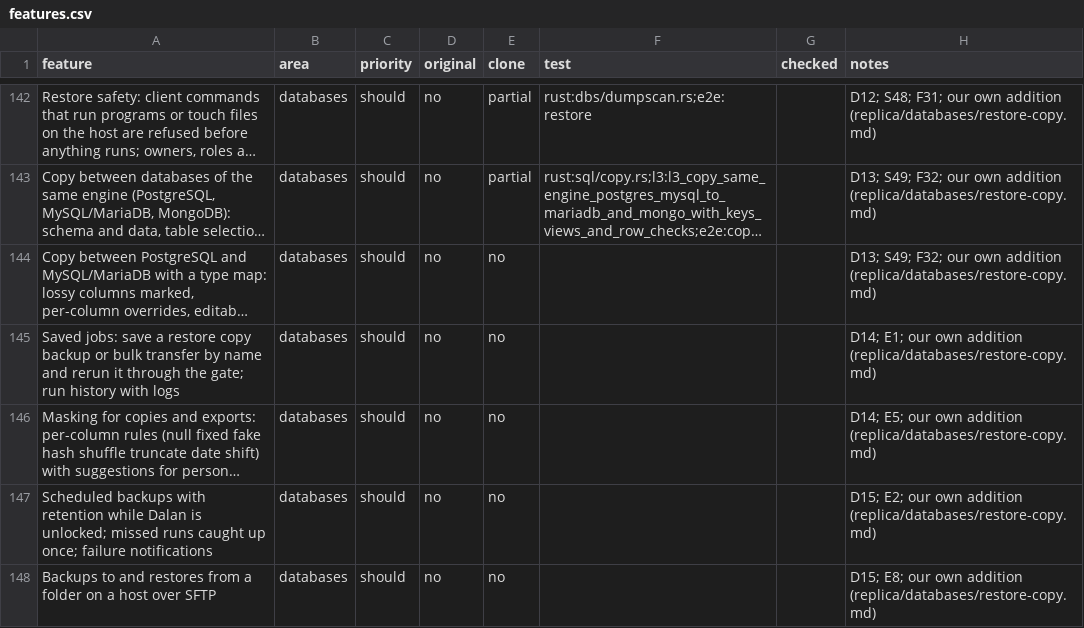
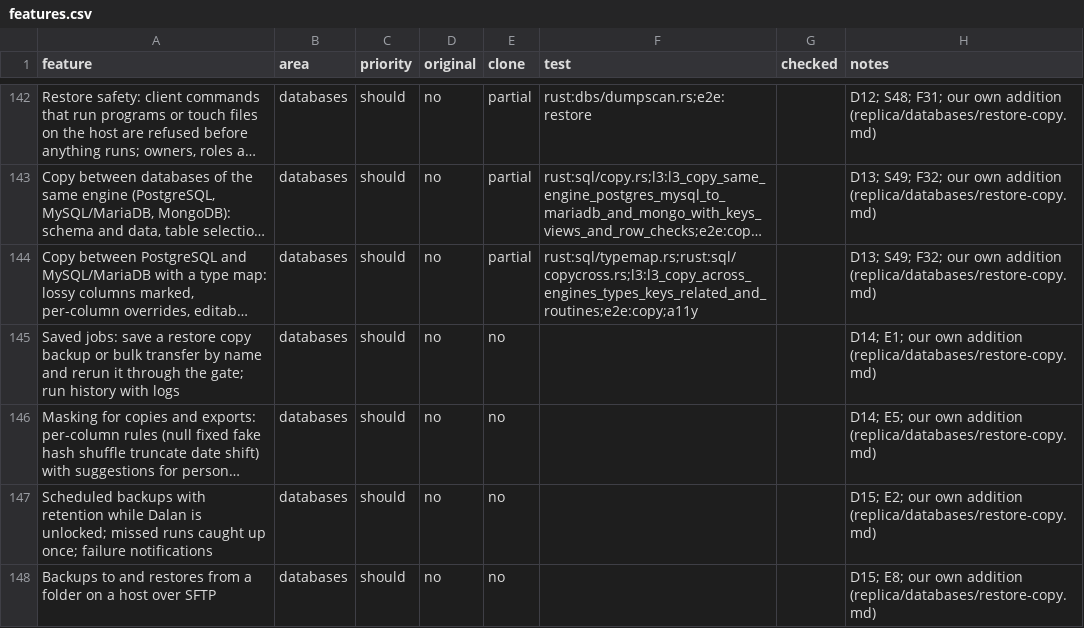
Before and after one commit to jmrezaee/dalan-app, a CSV file: replica/features.csv, drawn as a sheet; only a part is shown, gaps mark what is left out; long unchanged cells end in …; the diff names each change by its address in the sheet, - before the commit and + after, or states it on an @@ line.

```diff
--- a/replica/features.csv
+++ b/replica/features.csv
-E144 (clone): no
+E144 (clone): partial
-F144 (test): (empty)
+F144 (test): rust:sql/typemap.rs;rust:sql/copycross.rs;l3:l3_copy_across_engines_types_keys_related_and_routines;e2e:copy;a11y
```
Also changed, not shown: 18 other files.
